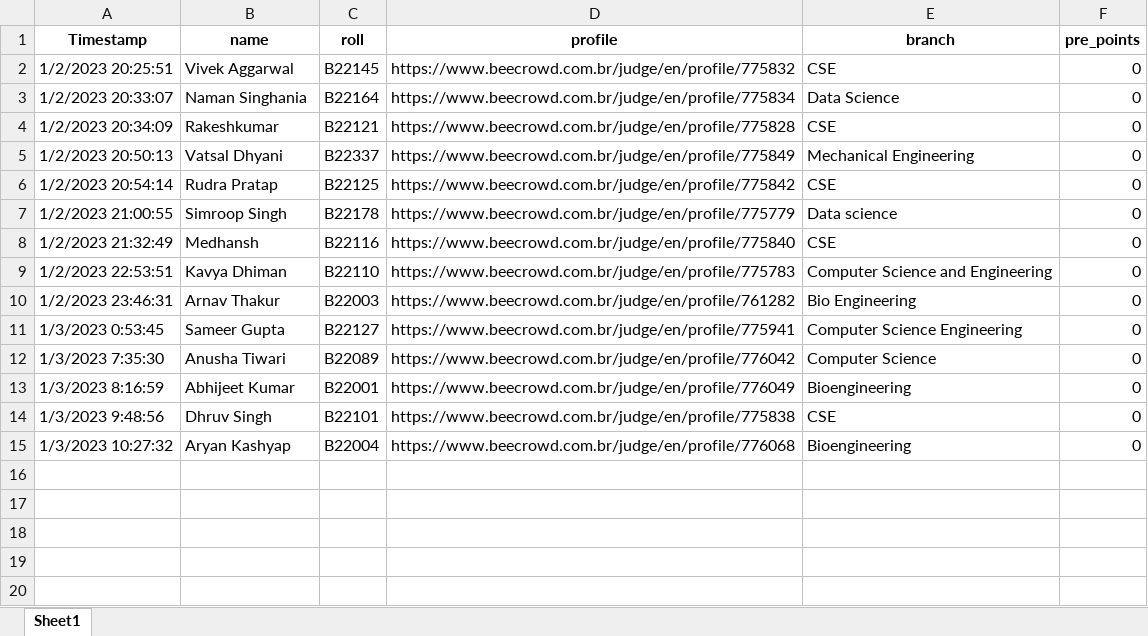
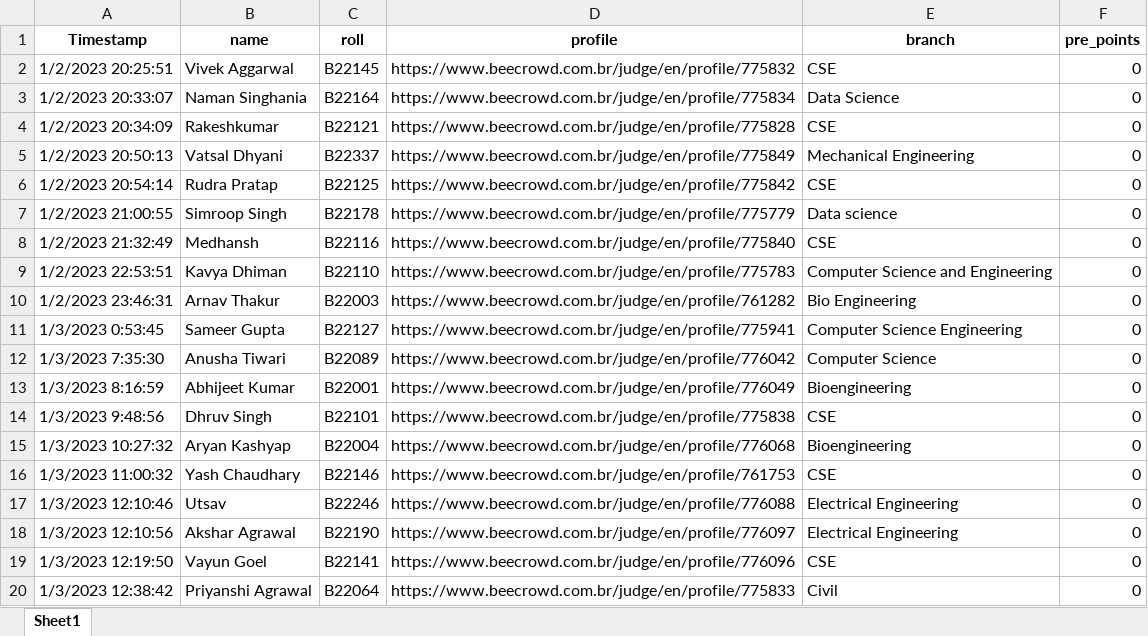
Before and after one commit to AdarshSantoria/UR1-Leaderboard-2022, an Excel workbook: responses.xlsx, sheet Sheet1, drawn as a sheet; values as stored, in another font and other column widths than the file's, no borders; the diff names each change by its address in the sheet, - before the commit and + after, or states it on an @@ line.

```diff
--- a/responses.xlsx (sheet Sheet1)
+++ b/responses.xlsx (sheet Sheet1)
+row 16: 1/3/2023 11:00:32 | Yash Chaudhary | B22146 | https://www.beecrowd.com.br/judge/en/profile/761753 | CSE | 0
+row 17: 1/3/2023 12:10:46 | Utsav | B22246 | https://www.beecrowd.com.br/judge/en/profile/776088 | Electrical Engineering | 0
+row 18: 1/3/2023 12:10:56 | Akshar Agrawal | B22190 | https://www.beecrowd.com.br/judge/en/profile/776097 | Electrical Engineering | 0
+row 19: 1/3/2023 12:19:50 | Vayun Goel | B22141 | https://www.beecrowd.com.br/judge/en/profile/776096 | CSE | 0
+row 20: 1/3/2023 12:38:42 | Priyanshi Agrawal | B22064 | https://www.beecrowd.com.br/judge/en/profile/775833 | Civil | 0
```
Also changed, not shown: 6 other files.
